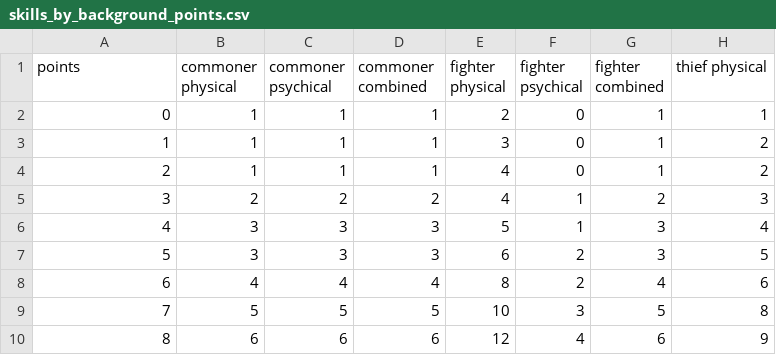
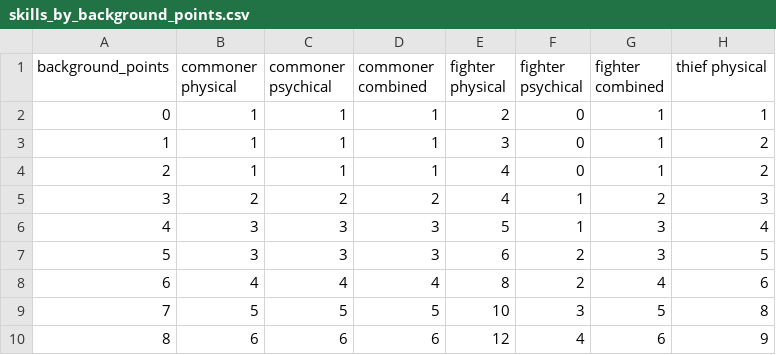
Before and after one commit to drdplusinfo/tables, a CSV file: DrdPlus/Tables/Professions/data/skills_by_background_points.csv, drawn as a sheet; only a part is shown; the diff names each change by its address in the sheet, - before the commit and + after, or states it on an @@ line.

Commit message:
Skill points have to be passed as a positive integer object

```diff
--- a/DrdPlus/Tables/Professions/data/skills_by_background_points.csv
+++ b/DrdPlus/Tables/Professions/data/skills_by_background_points.csv
-A1: points
+A1: background_points
```
Also changed, not shown: 2 other files.
